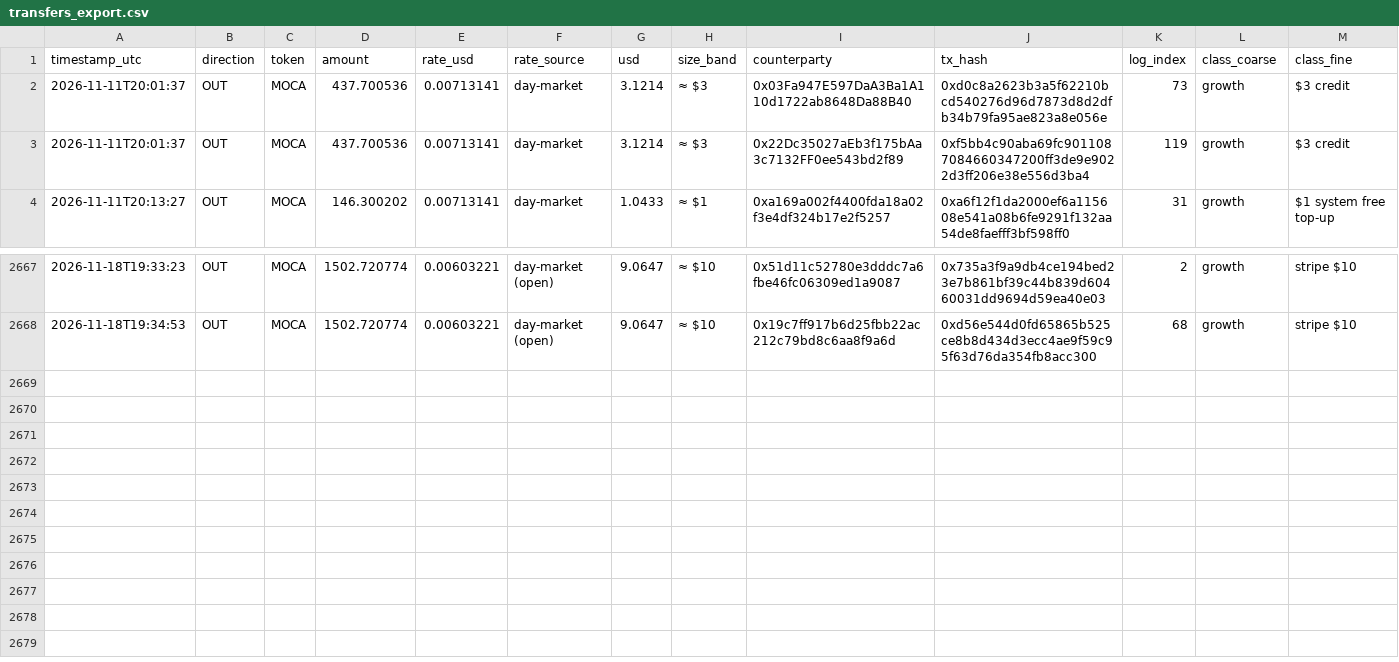
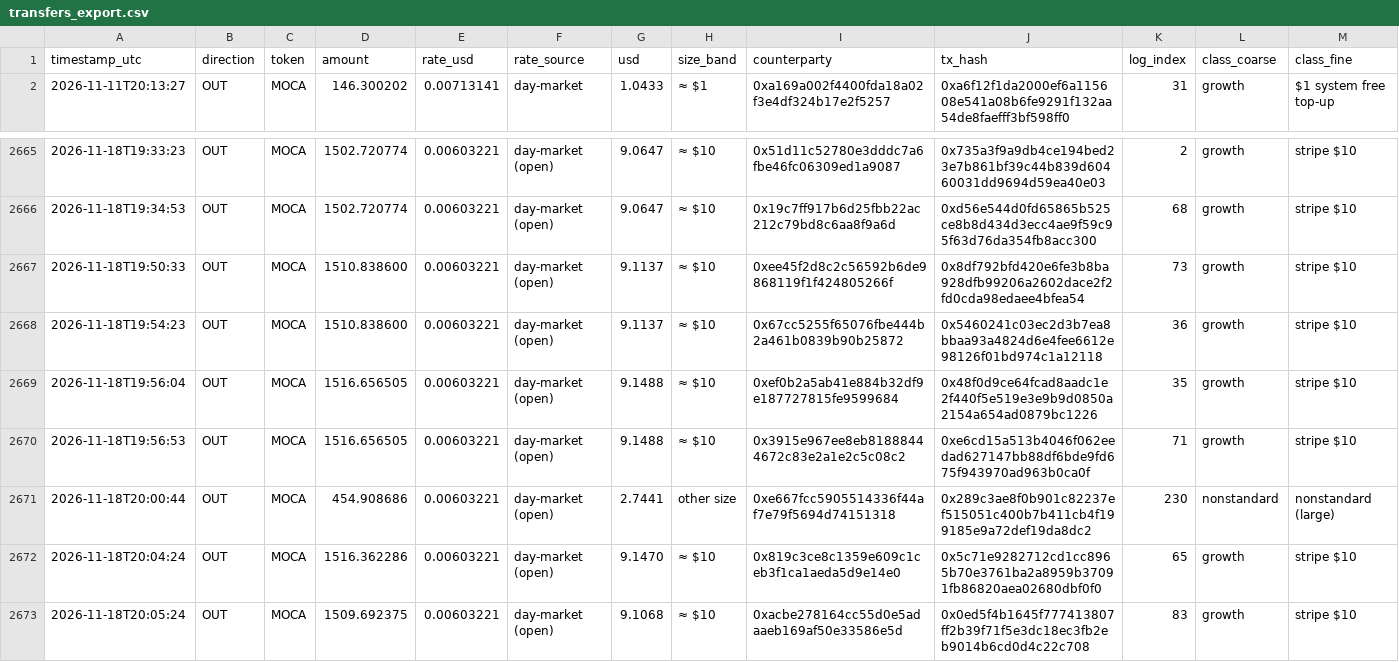
Before and after one commit to Agentic-Po/skill-payout-dashboard, a CSV file: transfers_export.csv, drawn as a sheet; only a part is shown, gaps mark what is left out.

```diff
--- a/transfers_export.csv
+++ b/transfers_export.csv
@@ -1,4 +1,2 @@
 timestamp_utc,direction,token,amount,rate_usd,rate_source,usd,size_band,counterparty,tx_hash,log_index,class_coarse,class_fine
-2026-11-11T20:01:37,OUT,MOCA,437.700536,0.00713141,day-market,3.1214,≈ $3,0x03Fa947E597DaA3Ba1A110d1722ab8648Da88B40,0xd0c8a2623b3a5f62210bcd540276d96d7873d8d2dfb34b79fa95ae823a8e056e,73,growth,$3 credit
-2026-11-11T20:01:37,OUT,MOCA,437.700536,0.00713141,day-market,3.1214,≈ $3,0x22Dc35027aEb3f175bAa3c7132FF0ee543bd2f89,0xf5bb4c90aba69fc9011087084660347200ff3de9e9022d3ff206e38e556d3ba4,119,growth,$3 credit
 2026-11-11T20:13:27,OUT,MOCA,146.300202,0.00713141,day-market,1.0433,≈ $1,0xa169a002f4400fda18a02f3e4df324b17e2f5257,0xa6f12f1da2000ef6a115608e541a08b6fe9291f132aa54de8faefff3bf598ff0,31,growth,$1 system free top-up
@@ -2668 +2666,8 @@ timestamp_utc,direction,token,amount,rate_usd,rate_source,usd,size_band,counterp
 2026-11-18T19:34:53,OUT,MOCA,1502.720774,0.00603221,day-market (open),9.0647,≈ $10,0x19c7ff917b6d25fbb22ac212c79bd8c6aa8f9a6d,0xd56e544d0fd65865b525ce8b8d434d3ecc4ae9f59c95f63d76da354fb8acc300,68,growth,stripe $10
+2026-11-18T19:50:33,OUT,MOCA,1510.838600,0.00603221,day-market (open),9.1137,≈ $10,0xee45f2d8c2c56592b6de9868119f1f424805266f,0x8df792bfd420e6fe3b8ba928dfb99206a2602dace2f2fd0cda98edaee4bfea54,73,growth,stripe $10
+2026-11-18T19:54:23,OUT,MOCA,1510.838600,0.00603221,day-market (open),9.1137,≈ $10,0x67cc5255f65076fbe444b2a461b0839b90b25872,0x5460241c03ec2d3b7ea8bbaa93a4824d6e4fee6612e98126f01bd974c1a12118,36,growth,stripe $10
+2026-11-18T19:56:04,OUT,MOCA,1516.656505,0.00603221,day-market (open),9.1488,≈ $10,0xef0b2a5ab41e884b32df9e187727815fe9599684,0x48f0d9ce64fcad8aadc1e2f440f5e519e3e9b9d0850a2154a654ad0879bc1226,35,growth,stripe $10
+2026-11-18T19:56:53,OUT,MOCA,1516.656505,0.00603221,day-market (open),9.1488,≈ $10,0x3915e967ee8eb81888444672c83e2a1e2c5c08c2,0xe6cd15a513b4046f062eedad627147bb88df6bde9fd675f943970ad963b0ca0f,71,growth,stripe $10
+2026-11-18T20:00:44,OUT,MOCA,454.908686,0.00603221,day-market (open),2.7441,other size,0xe667fcc5905514336f44af7e79f5694d74151318,0x289c3ae8f0b901c82237ef515051c400b7b411cb4f199185e9a72def19da8dc2,230,nonstandard,nonstandard (large)
+2026-11-18T20:04:24,OUT,MOCA,1516.362286,0.00603221,day-market (open),9.1470,≈ $10,0x819c3ce8c1359e609c1ceb3f1ca1aeda5d9e14e0,0x5c71e9282712cd1cc8965b70e3761ba2a8959b37091fb86820aea02680dbf0f0,65,growth,stripe $10
+2026-11-18T20:05:24,OUT,MOCA,1509.692375,0.00603221,day-market (open),9.1068,≈ $10,0xacbe278164cc55d0e5adaaeb169af50e33586e5d,0x0ed5f4b1645f777413807ff2b39f71f5e3dc18ec3fb2eb9014b6cd0d4c22c708,83,growth,stripe $10
```
Also changed, not shown: 58 other files.
